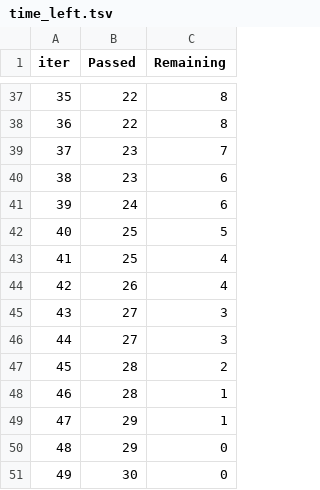
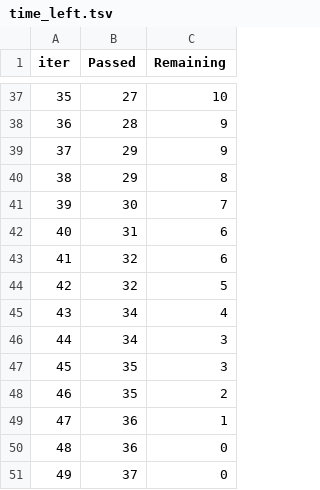
Before and after one commit to vladimiroves88/HomeWork1, a TSV file: catboost_info/time_left.tsv, drawn as a sheet; only a part is shown, gaps mark what is left out; the diff covers the shown part only.

```diff
--- a/catboost_info/time_left.tsv
+++ b/catboost_info/time_left.tsv
@@ -37,15 +37,15 @@ iter	Passed	Remaining
-35	22	8
-36	22	8
-37	23	7
-38	23	6
-39	24	6
-40	25	5
-41	25	4
-42	26	4
-43	27	3
-44	27	3
-45	28	2
-46	28	1
-47	29	1
-48	29	0
-49	30	0
+35	27	10
+36	28	9
+37	29	9
+38	29	8
+39	30	7
+40	31	6
+41	32	6
+42	32	5
+43	34	4
+44	34	3
+45	35	3
+46	35	2
+47	36	1
+48	36	0
+49	37	0
```
Also changed, not shown: 70 edited cells elsewhere in this file, 3 other files.
